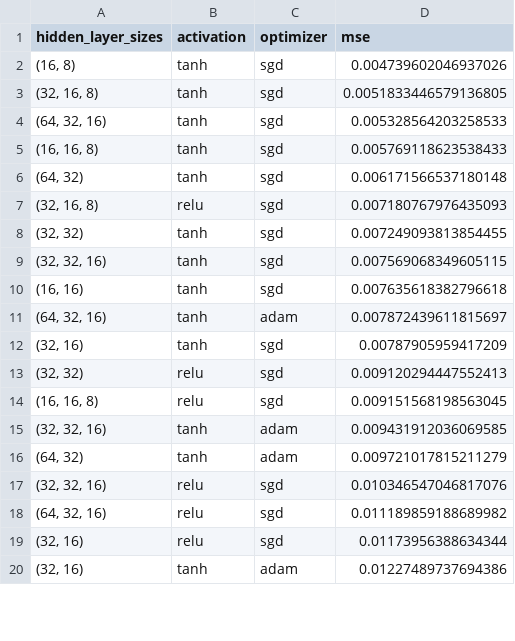
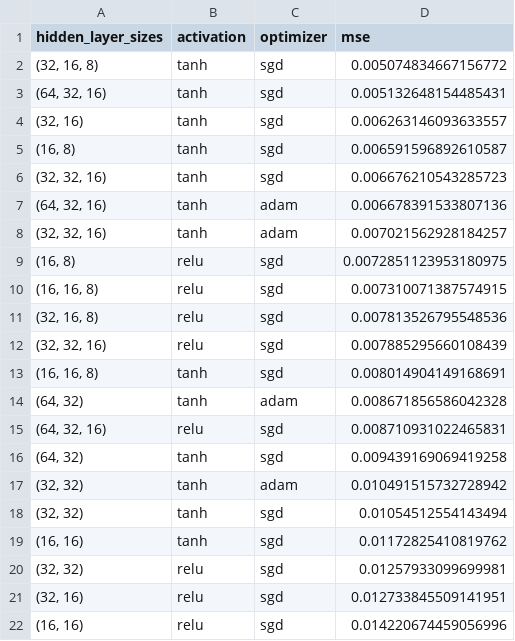
Before and after one commit to jgte29/ucbhonorsthesis2023-2024, a CSV file: Data_Analysis/ica_c1_nn_model_performance.csv, drawn as a sheet; only a part is shown; the diff covers the shown part only.

Commit message:
data analysis savepoint

```diff
--- a/Data_Analysis/ica_c1_nn_model_performance.csv
+++ b/Data_Analysis/ica_c1_nn_model_performance.csv
@@ -1,20 +1,22 @@
 hidden_layer_sizes,activation,optimizer,mse
-"(16, 8)",tanh,sgd,0.004739602046937026
-"(32, 16, 8)",tanh,sgd,0.0051833446579136805
-"(64, 32, 16)",tanh,sgd,0.005328564203258533
-"(16, 16, 8)",tanh,sgd,0.005769118623538433
-"(64, 32)",tanh,sgd,0.006171566537180148
-"(32, 16, 8)",relu,sgd,0.007180767976435093
-"(32, 32)",tanh,sgd,0.007249093813854455
-"(32, 32, 16)",tanh,sgd,0.007569068349605115
-"(16, 16)",tanh,sgd,0.007635618382796618
-"(64, 32, 16)",tanh,adam,0.007872439611815697
-"(32, 16)",tanh,sgd,0.00787905959417209
-"(32, 32)",relu,sgd,0.009120294447552413
-"(16, 16, 8)",relu,sgd,0.009151568198563045
-"(32, 32, 16)",tanh,adam,0.009431912036069585
-"(64, 32)",tanh,adam,0.009721017815211279
-"(32, 32, 16)",relu,sgd,0.010346547046817076
-"(64, 32, 16)",relu,sgd,0.011189859188689982
-"(32, 16)",relu,sgd,0.01173956388634344
-"(32, 16)",tanh,adam,0.01227489737694386
+"(32, 16, 8)",tanh,sgd,0.005074834667156772
+"(64, 32, 16)",tanh,sgd,0.005132648154485431
+"(32, 16)",tanh,sgd,0.006263146093633557
+"(16, 8)",tanh,sgd,0.006591596892610587
+"(32, 32, 16)",tanh,sgd,0.006676210543285723
+"(64, 32, 16)",tanh,adam,0.006678391533807136
+"(32, 32, 16)",tanh,adam,0.007021562928184257
+"(16, 8)",relu,sgd,0.0072851123953180975
+"(16, 16, 8)",relu,sgd,0.007310071387574915
+"(32, 16, 8)",relu,sgd,0.007813526795548536
+"(32, 32, 16)",relu,sgd,0.007885295660108439
+"(16, 16, 8)",tanh,sgd,0.008014904149168691
+"(64, 32)",tanh,adam,0.008671856586042328
+"(64, 32, 16)",relu,sgd,0.008710931022465831
+"(64, 32)",tanh,sgd,0.009439169069419258
+"(32, 32)",tanh,adam,0.010491515732728942
+"(32, 32)",tanh,sgd,0.01054512554143494
+"(16, 16)",tanh,sgd,0.01172825410819762
+"(32, 32)",relu,sgd,0.01257933099699981
+"(32, 16)",relu,sgd,0.012733845509141951
+"(16, 16)",relu,sgd,0.014220674459056996
```
Also changed, not shown: 6 added rows, 8 removed rows and 10 edited cells elsewhere in this file, 6 other files.
